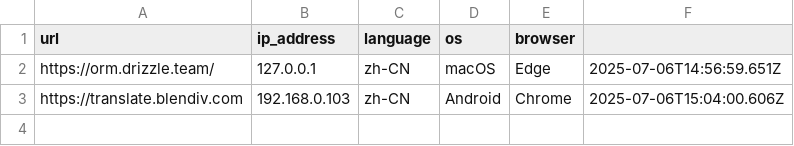
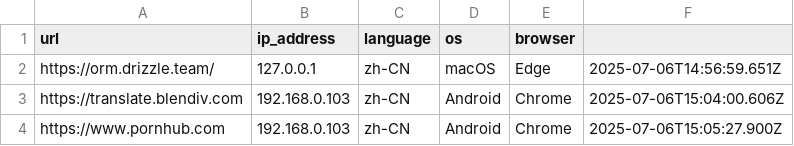
Before and after one commit to excing/testnote, a CSV file: todo.csv, drawn as a sheet.

Commit message:
Update pending submissions - 3 submissions

```diff
--- a/todo.csv
+++ b/todo.csv
@@ -3 +3,2 @@ url,ip_address,language,os,browser
 "https://translate.blendiv.com","192.168.0.103","zh-CN","Android","Chrome","2025-07-06T15:04:00.606Z"
+"https://www.pornhub.com","192.168.0.103","zh-CN","Android","Chrome","2025-07-06T15:05:27.900Z"
```
